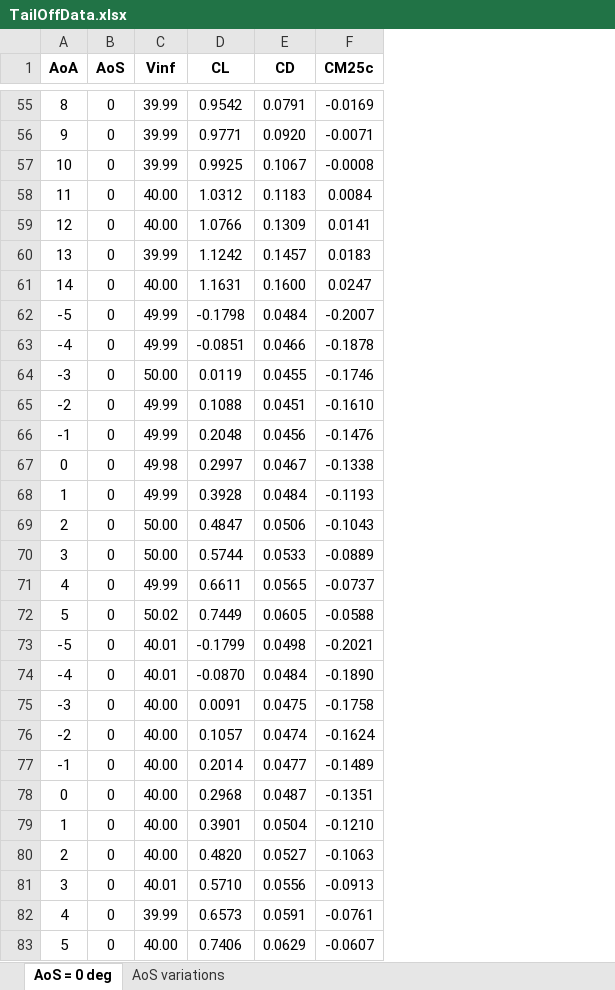
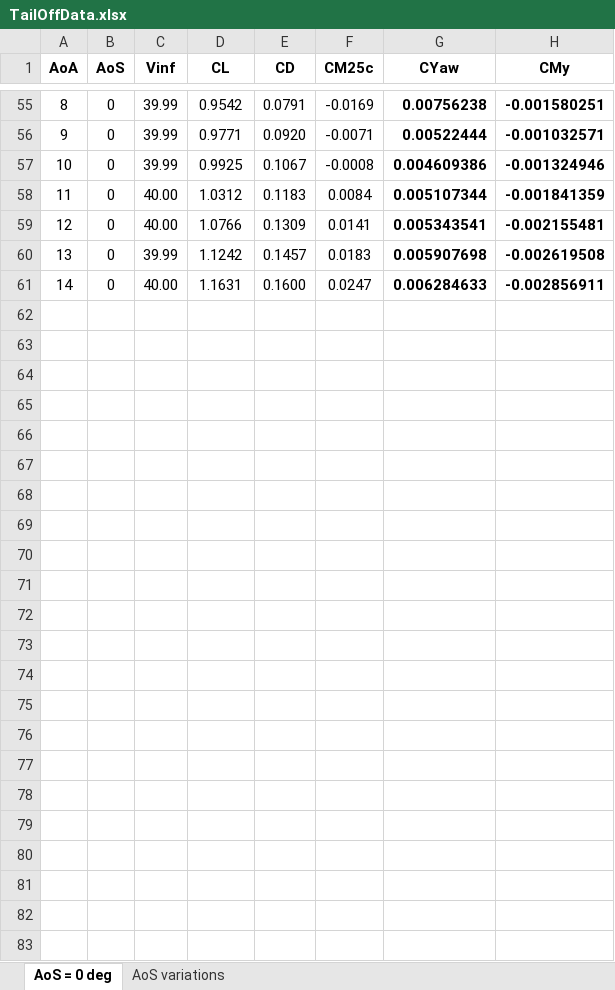
Before and after one commit to kslam07/ExpSim08, an Excel workbook: processing/DATA/TailOffData.xlsx, sheet AoS = 0 deg, drawn as a sheet; only a part is shown, gaps mark what is left out; values as stored, in another font and other column widths than the file's, no borders; charts and pictures not drawn; removed rows and columns are numbered as before the commit, all else as after; the diff names each change by its address in the sheet, - before the commit and + after, or states it on an @@ line.

```diff
--- a/processing/DATA/TailOffData.xlsx (sheet AoS = 0 deg)
+++ b/processing/DATA/TailOffData.xlsx (sheet AoS = 0 deg)
+column G (CYaw), rows 55-61: 0.00756238 | 0.00522444 | 0.004609386 | 0.005107344 | 0.005343541 | 0.005907698 | 0.006284633
+column H (CMy), rows 55-61: -0.001580251 | -0.001032571 | -0.001324946 | -0.001841359 | -0.002155481 | -0.002619508 | -0.002856911
-row 62: -5 | 0 | 49.99 | -0.1798 | 0.0484 | -0.2007
-row 63: -4 | 0 | 49.99 | -0.0851 | 0.0466 | -0.1878
-row 64: -3 | 0 | 50.00 | 0.0119 | 0.0455 | -0.1746
-row 65: -2 | 0 | 49.99 | 0.1088 | 0.0451 | -0.1610
-row 66: -1 | 0 | 49.99 | 0.2048 | 0.0456 | -0.1476
-row 67: 0 | 0 | 49.98 | 0.2997 | 0.0467 | -0.1338
-row 68: 1 | 0 | 49.99 | 0.3928 | 0.0484 | -0.1193
-row 69: 2 | 0 | 50.00 | 0.4847 | 0.0506 | -0.1043
-row 70: 3 | 0 | 50.00 | 0.5744 | 0.0533 | -0.0889
-row 71: 4 | 0 | 49.99 | 0.6611 | 0.0565 | -0.0737
-row 72: 5 | 0 | 50.02 | 0.7449 | 0.0605 | -0.0588
-row 73: -5 | 0 | 40.01 | -0.1799 | 0.0498 | -0.2021
-row 74: -4 | 0 | 40.01 | -0.0870 | 0.0484 | -0.1890
-row 75: -3 | 0 | 40.00 | 0.0091 | 0.0475 | -0.1758
-row 76: -2 | 0 | 40.00 | 0.1057 | 0.0474 | -0.1624
-row 77: -1 | 0 | 40.00 | 0.2014 | 0.0477 | -0.1489
-row 78: 0 | 0 | 40.00 | 0.2968 | 0.0487 | -0.1351
-row 79: 1 | 0 | 40.00 | 0.3901 | 0.0504 | -0.1210
-row 80: 2 | 0 | 40.00 | 0.4820 | 0.0527 | -0.1063
-row 81: 3 | 0 | 40.01 | 0.5710 | 0.0556 | -0.0913
-row 82: 4 | 0 | 39.99 | 0.6573 | 0.0591 | -0.0761
-row 83: 5 | 0 | 40.00 | 0.7406 | 0.0629 | -0.0607
```
Also changed, not shown: sheet AoS variations, charts or pictures, 6 other files.
